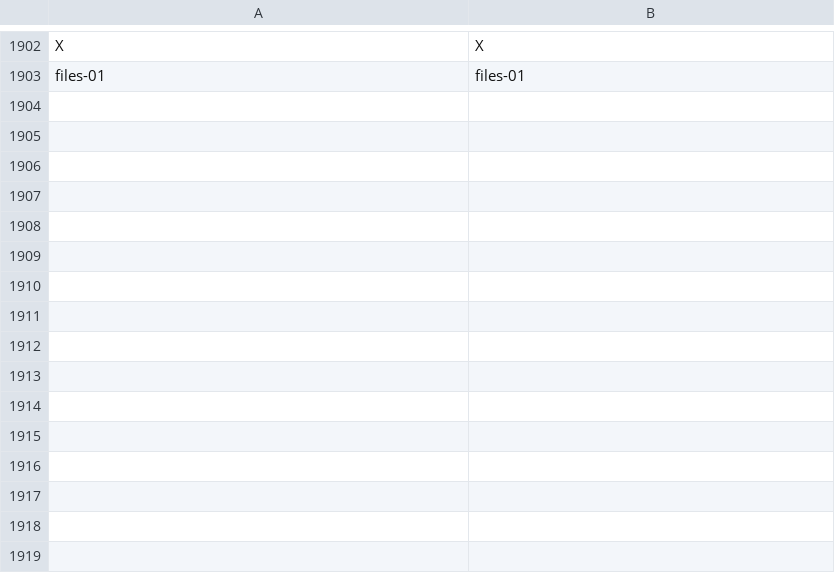
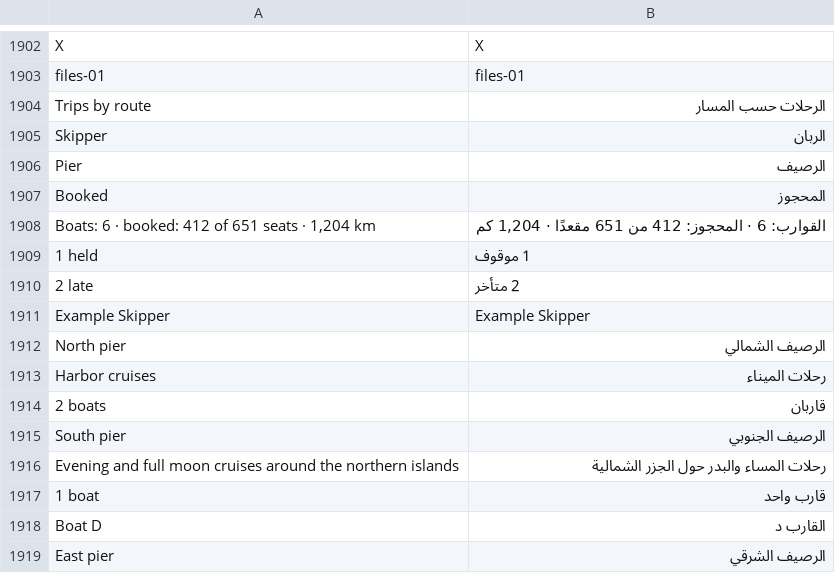
Before and after one commit to redz-tech/REDZ.UI, a TSV file: docs/ar.tsv, drawn as a sheet; only a part is shown, gaps mark what is left out; the diff names each change by its address in the sheet, - before the commit and + after, or states it on an @@ line.

```diff
--- a/docs/ar.tsv
+++ b/docs/ar.tsv
+row 1904: Trips by route | الرحلات حسب المسار
+row 1905: Skipper | الربان
+row 1906: Pier | الرصيف
+row 1907: Booked | المحجوز
+row 1908: Boats: 6 · booked: 412 of 651 seats · 1,204 km | القوارب: 6 · المحجوز: 412 من 651 مقعدًا · 1,204 كم
+row 1909: 1 held | 1 موقوف
+row 1910: 2 late | 2 متأخر
+row 1911: Example Skipper | Example Skipper
+row 1912: North pier | الرصيف الشمالي
+row 1913: Harbor cruises | رحلات الميناء
+row 1914: 2 boats | قاربان
+row 1915: South pier | الرصيف الجنوبي
+row 1916: Evening and full moon cruises around the northern islands | رحلات المساء والبدر حول الجزر الشمالية
+row 1917: 1 boat | قارب واحد
+row 1918: Boat D | القارب د
+row 1919: East pier | الرصيف الشرقي
```
Also changed, not shown: 17 other files.
